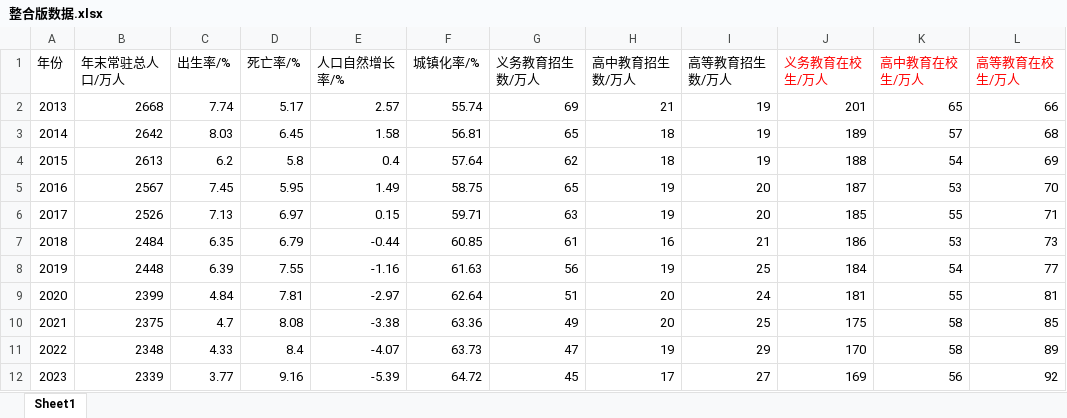
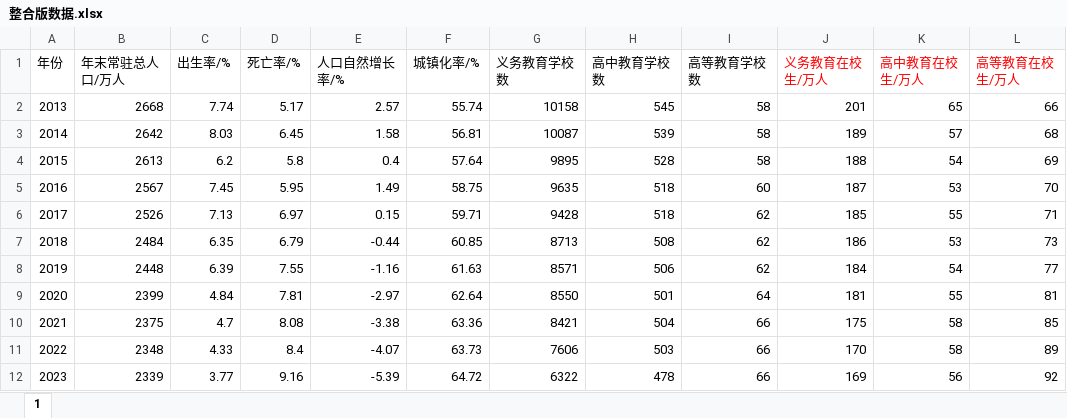
Before and after one commit to Ze-Wshine/Mm, an Excel workbook: 编程/数据集/整合版数据.xlsx, sheet 1, drawn as a sheet; values as stored, in another font and other column widths than the file's, no borders; the diff names each change by its address in the sheet, - before the commit and + after, or states it on an @@ line.

```diff
--- a/编程/数据集/整合版数据.xlsx (sheet 1)
+++ b/编程/数据集/整合版数据.xlsx (sheet 1)
-sheet tab: Sheet1
+sheet tab: 1
-G1: 义务教育招生数/万人
+G1: 义务教育学校数
-H1: 高中教育招生数/万人
+H1: 高中教育学校数
-I1: 高等教育招生数/万人
+I1: 高等教育学校数
-G2 (义务教育学校数): 69
+G2 (义务教育学校数): 10158
-H2 (高中教育学校数): 21
+H2 (高中教育学校数): 545
-I2:I4 (高等教育学校数): 19
+I2:I4 (高等教育学校数): 58
-G3 (义务教育学校数): 65
+G3 (义务教育学校数): 10087
-H3 (高中教育学校数): 18
+H3 (高中教育学校数): 539
-G4 (义务教育学校数): 62
+G4 (义务教育学校数): 9895
-H4 (高中教育学校数): 18
+H4 (高中教育学校数): 528
-G5 (义务教育学校数): 65
+G5 (义务教育学校数): 9635
-H5:H6 (高中教育学校数): 19
+H5:H6 (高中教育学校数): 518
-I5 (高等教育学校数): 20
+I5 (高等教育学校数): 60
-G6 (义务教育学校数): 63
+G6 (义务教育学校数): 9428
-I6 (高等教育学校数): 20
+I6 (高等教育学校数): 62
-G7 (义务教育学校数): 61
+G7 (义务教育学校数): 8713
-H7 (高中教育学校数): 16
+H7 (高中教育学校数): 508
-I7 (高等教育学校数): 21
+I7 (高等教育学校数): 62
-G8 (义务教育学校数): 56
+G8 (义务教育学校数): 8571
-H8 (高中教育学校数): 19
+H8 (高中教育学校数): 506
-I8 (高等教育学校数): 25
+I8 (高等教育学校数): 62
-G9 (义务教育学校数): 51
+G9 (义务教育学校数): 8550
-H9 (高中教育学校数): 20
+H9 (高中教育学校数): 501
-I9 (高等教育学校数): 24
+I9 (高等教育学校数): 64
-G10 (义务教育学校数): 49
+G10 (义务教育学校数): 8421
-H10 (高中教育学校数): 20
+H10 (高中教育学校数): 504
-I10 (高等教育学校数): 25
+I10 (高等教育学校数): 66
-G11 (义务教育学校数): 47
+G11 (义务教育学校数): 7606
-H11 (高中教育学校数): 19
+H11 (高中教育学校数): 503
-I11 (高等教育学校数): 29
+I11 (高等教育学校数): 66
-G12 (义务教育学校数): 45
+G12 (义务教育学校数): 6322
-H12 (高中教育学校数): 17
+H12 (高中教育学校数): 478
-I12 (高等教育学校数): 27
+I12 (高等教育学校数): 66
```
Also changed, not shown: 4 other files.
